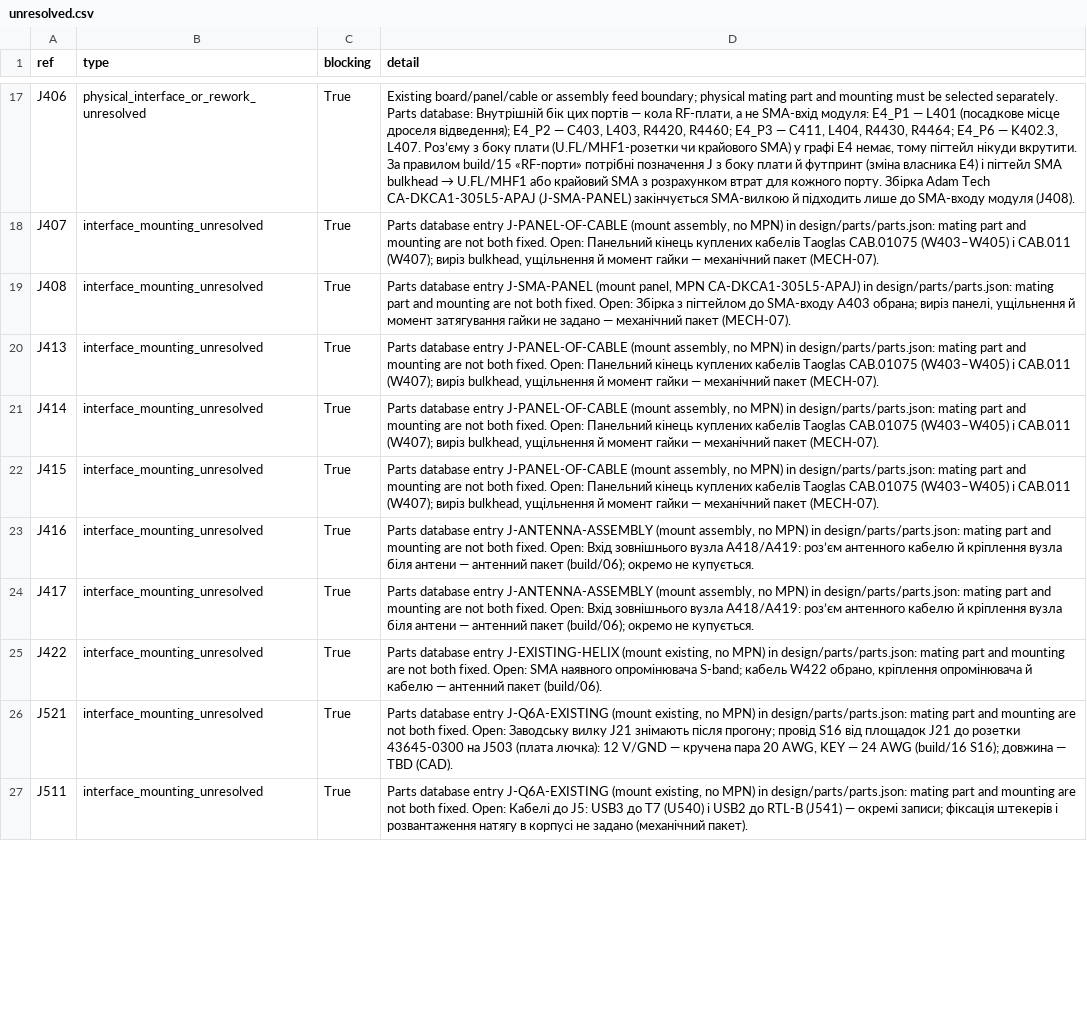
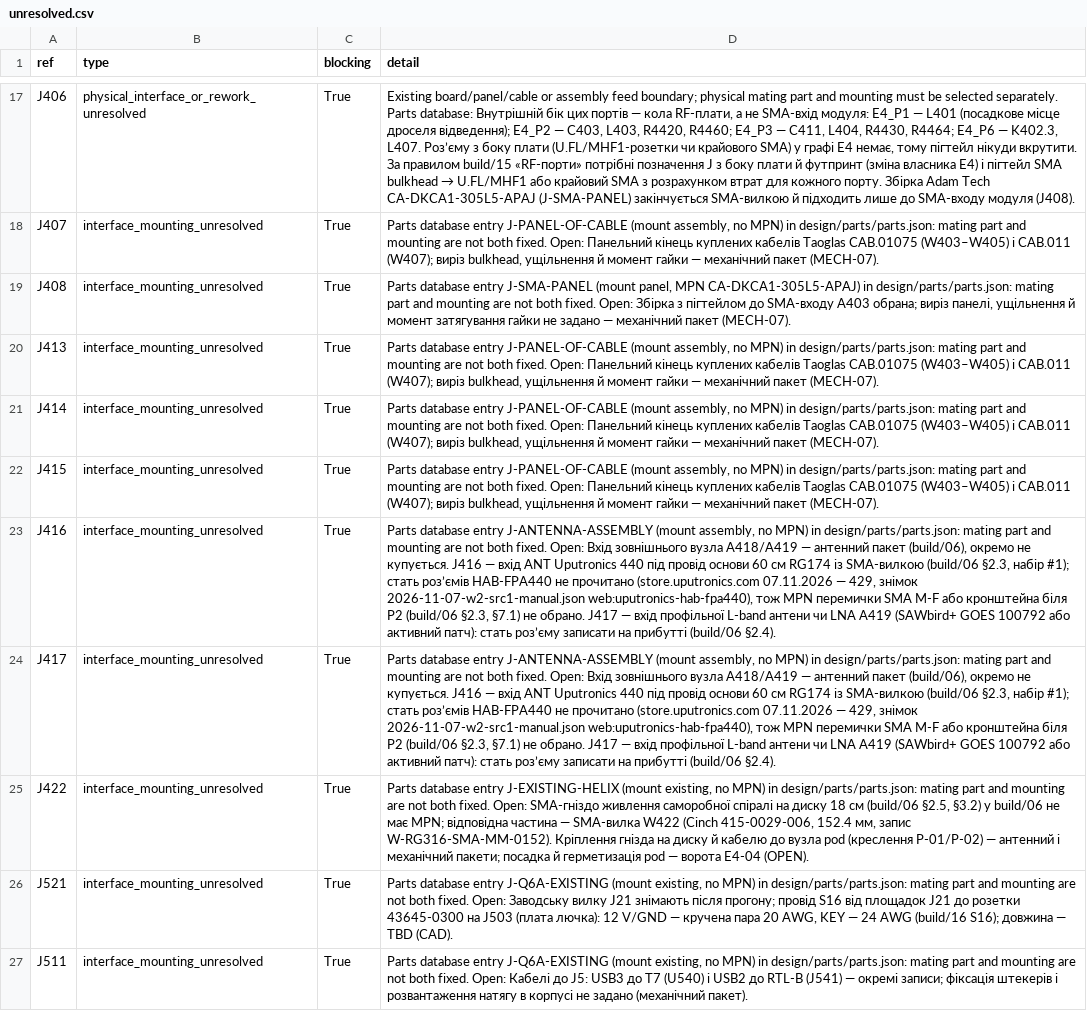
Before and after one commit to lizbeth307/lizbeth307, a CSV file: sat-receiver-audit/pcb/generated/unresolved.csv, drawn as a sheet; only a part is shown, gaps mark what is left out; the diff covers the shown part only; the diff names each change by its address in the sheet, - before the commit and + after, or states it on an @@ line.

```diff
--- a/sat-receiver-audit/pcb/generated/unresolved.csv
+++ b/sat-receiver-audit/pcb/generated/unresolved.csv
-D23:D24 (detail): …зовнішнього вузла A418/A419: роз’єм антенного кабелю й кріплення вузла біля антени — антенний пакет (build/06); окремо не купується.
+D23:D24 (detail): …зовнішнього вузла A418/A419 — антенний пакет (build/06), окремо не купується. J416 — вхід ANT Uputronics 440 під провід основи 60 см RG174 із SMA-вилкою (build/06 §2.3, набір #1); стать роз’ємів HAB-FPA440 не прочитано (store.uputronics.com 07.11.2026 — 429, знімок 2026-11-07-w2-src1-manual.json web:uputronics-hab-fpa440), тож MPN перемички SMA M-F або кронштейна біля P2 (build/06 §2.3, §7.1) не обрано. J417 — вхід профільної L-band антени чи LNA A419 (SAWbird+ GOES 100792 або активний патч): стать роз’єму записати на прибутті (build/06 §2.4).
-D25 (detail): …fixed. Open: SMA наявного опромінювача S-band; кабель W422 обрано, кріплення опромінювача й кабелю — антенний пакет (build/06).
+D25 (detail): …fixed. Open: SMA-гніздо живлення саморобної спіралі на диску 18 см (build/06 §2.5, §3.2) у build/06 не має MPN; відповідна частина — SMA-вилка W422 (Cinch 415-0029-006, 152.4 мм, запис W-RG316-SMA-MM-0152). Кріплення гнізда на диску й кабелю до вузла pod (креслення P-01/P-02) — антенний і механічний пакети; посадка й герметизація pod — ворота E4-04 (OPEN).
```
Also changed, not shown: 8 edited cells elsewhere in this file, 27 other files.
